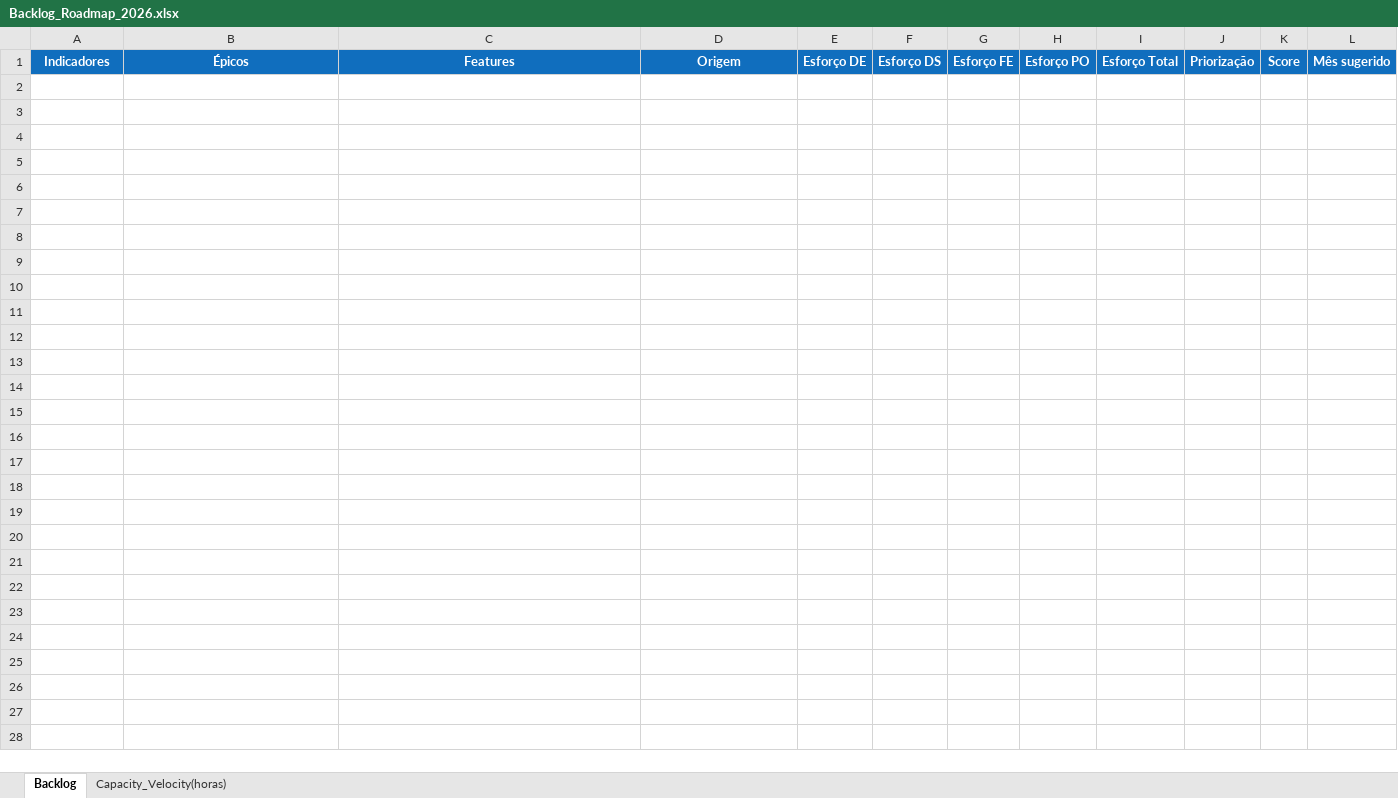
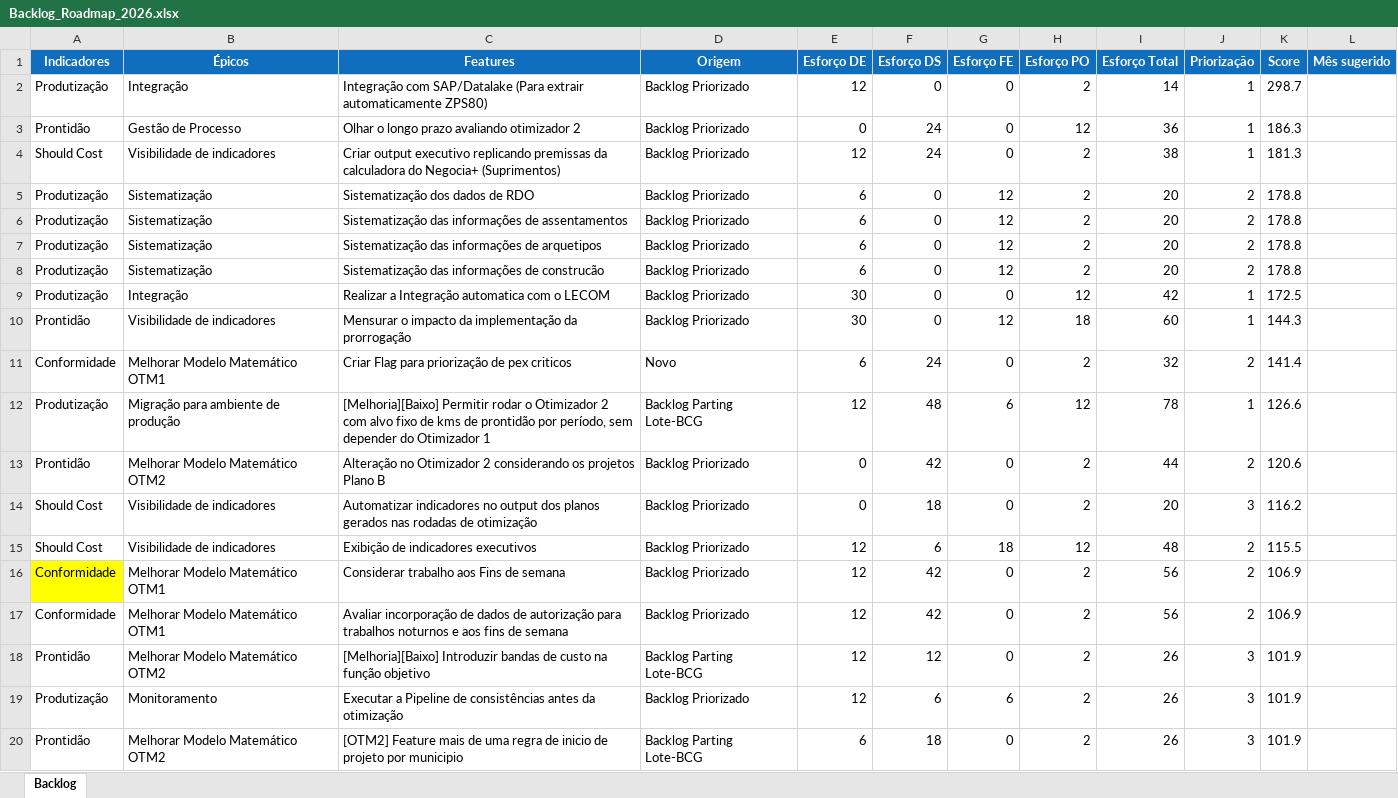
Before and after one commit to radiegues06/planning-tool, an Excel workbook: Backlog_Roadmap_2026.xlsx, sheet Backlog, drawn as a sheet; only a part is shown; values as stored, in another font and other column widths than the file's, no borders; the diff covers the shown part only; the diff names each change by its address in the sheet, - before the commit and + after, or states it on an @@ line.

```diff
--- a/Backlog_Roadmap_2026.xlsx (sheet Backlog)
+++ b/Backlog_Roadmap_2026.xlsx (sheet Backlog)
@@ sheet tab hidden: Capacity_Velocity(horas) @@
@@ row 2 unhidden: Produtização | Integração | Integração com SAP/Datalake (Para extrair automaticamente ZPS80) | Backlog Priorizado | 12 | 0 | 0 | 2 | 14 | 1 | 298.7 @@
@@ row 3 unhidden: Prontidão | Gestão de Processo | Olhar o longo prazo avaliando otimizador 2 | Backlog Priorizado | 0 | 24 | 0 | 12 | 36 | 1 | 186.3 @@
@@ row 4 unhidden: Should Cost | Visibilidade de indicadores | Criar output executivo replicando premissas da calculadora do Negocia+ (Suprimentos) | Backlog Priorizado | 12 | 24 | 0 | 2 | 38 | 1 | 181.3 @@
+row 5: Produtização | Sistematização | Sistematização dos dados de RDO | Backlog Priorizado | 6 | 0 | 12 | 2 | 20 | 2 | 178.8
@@ row 6 unhidden: Produtização | Sistematização | Sistematização das informações de assentamentos | Backlog Priorizado | 6 | 0 | 12 | 2 | 20 | 2 | 178.8 @@
@@ row 7 unhidden: Produtização | Sistematização | Sistematização das informações de arquetipos | Backlog Priorizado | 6 | 0 | 12 | 2 | 20 | 2 | 178.8 @@
@@ row 8 unhidden: Produtização | Sistematização | Sistematização das informações de construcão | Backlog Priorizado | 6 | 0 | 12 | 2 | 20 | 2 | 178.8 @@
@@ row 9 unhidden: Produtização | Integração | Realizar a Integração automatica com o LECOM | Backlog Priorizado | 30 | 0 | 0 | 12 | 42 | 1 | 172.5 @@
@@ row 10 unhidden: Prontidão | Visibilidade de indicadores | Mensurar o impacto da implementação da prorrogação | Backlog Priorizado | 30 | 0 | 12 | 18 | 60 | 1 | 144.3 @@
@@ row 11 unhidden: Conformidade | Melhorar Modelo Matemático OTM1 | Criar Flag para priorização de pex criticos | Novo | 6 | 24 | 0 | 2 | 32 | 2 | 141.4 @@
@@ row 12 unhidden: Produtização | Migração para ambiente de produção | [Melhoria][Baixo] Permitir rodar o Otimizador 2 com alvo fixo de kms de prontidão por período, sem depender do Otimizador 1 | Backlog Parting Lote-BCG | 12 | 48 | 6 | 12 | 78 | 1 | 126.6 @@
@@ row 13 unhidden: Prontidão | Melhorar Modelo Matemático OTM2 | Alteração no Otimizador 2 considerando os projetos Plano B | Backlog Priorizado | 0 | 42 | 0 | 2 | 44 | 2 | 120.6 @@
@@ row 14 unhidden: Should Cost | Visibilidade de indicadores | Automatizar indicadores no output dos planos gerados nas rodadas de otimização | Backlog Priorizado | 0 | 18 | 0 | 2 | 20 | 3 | 116.2 @@
@@ row 15 unhidden: Should Cost | Visibilidade de indicadores | Exibição de indicadores executivos | Backlog Priorizado | 12 | 6 | 18 | 12 | 48 | 2 | 115.5 @@
@@ row 16 unhidden: Conformidade | Melhorar Modelo Matemático OTM1 | Considerar trabalho aos Fins de semana | Backlog Priorizado | 12 | 42 | 0 | 2 | 56 | 2 | 106.9 @@
@@ row 17 unhidden: Conformidade | Melhorar Modelo Matemático OTM1 | Avaliar incorporação de dados de autorização para trabalhos noturnos e aos fins de semana | Backlog Priorizado | 12 | 42 | 0 | 2 | 56 | 2 | 106.9 @@
@@ row 18 unhidden: Prontidão | Melhorar Modelo Matemático OTM2 | [Melhoria][Baixo] Introduzir bandas de custo na função objetivo | Backlog Parting Lote-BCG | 12 | 12 | 0 | 2 | 26 | 3 | 101.9 @@
@@ row 19 unhidden: Produtização | Monitoramento | Executar a Pipeline de consistências antes da otimização | Backlog Priorizado | 12 | 6 | 6 | 2 | 26 | 3 | 101.9 @@
@@ row 20 unhidden: Prontidão | Melhorar Modelo Matemático OTM2 | [OTM2] Feature mais de uma regra de inicio de projeto por municipio | Backlog Parting Lote-BCG | 6 | 18 | 0 | 2 | 26 | 3 | 101.9 @@
```
Also changed, not shown: 8 added rows and 33 hidden or unhidden rows elsewhere in this sheet, hidden cells, 2 other files.
